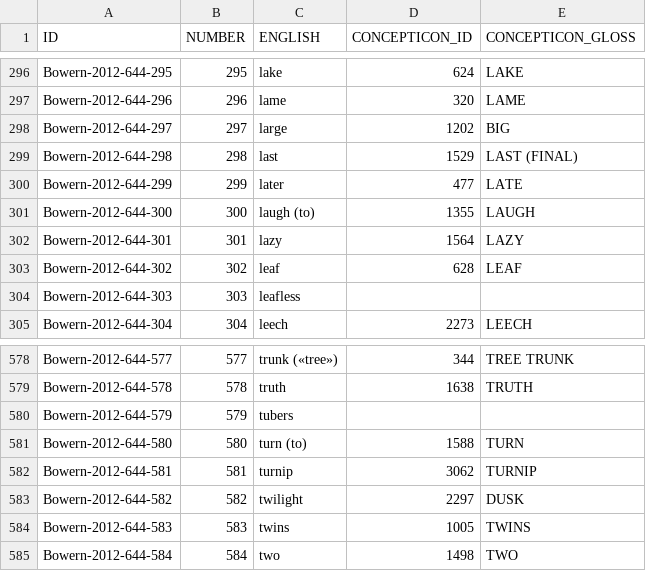
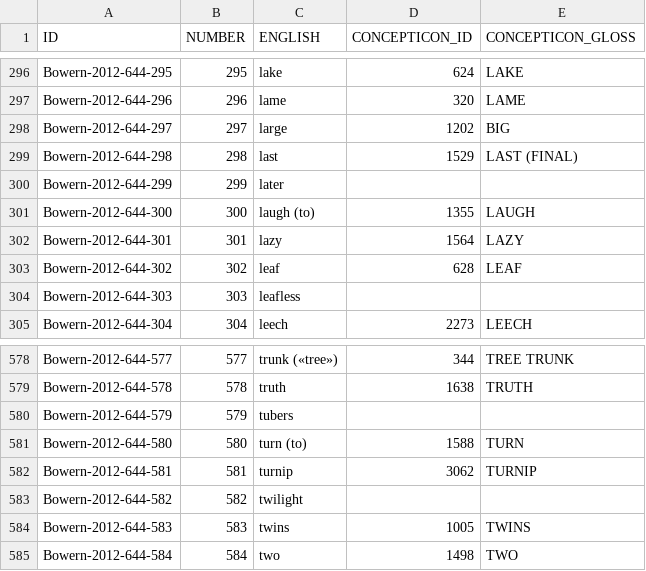
Before and after one commit to concepticon/concepticon-data, a TSV file: concepticondata/conceptlists/Bowern-2012-644.tsv, drawn as a sheet; only a part is shown, gaps mark what is left out.

Commit message:
refine Bowern-2012-644.tsv

```diff
--- a/concepticondata/conceptlists/Bowern-2012-644.tsv
+++ b/concepticondata/conceptlists/Bowern-2012-644.tsv
@@ -299,3 +299,3 @@ Bowern-2012-644-297	297	large	1202	BIG
 Bowern-2012-644-298	298	last	1529	LAST (FINAL)
-Bowern-2012-644-299	299	later	477	LATE
+Bowern-2012-644-299	299	later		
 Bowern-2012-644-300	300	laugh (to)	1355	LAUGH
@@ -582,3 +582,3 @@ Bowern-2012-644-580	580	turn (to)	1588	TURN
 Bowern-2012-644-581	581	turnip	3062	TURNIP
-Bowern-2012-644-582	582	twilight	2297	DUSK
+Bowern-2012-644-582	582	twilight		
 Bowern-2012-644-583	583	twins	1005	TWINS
```
